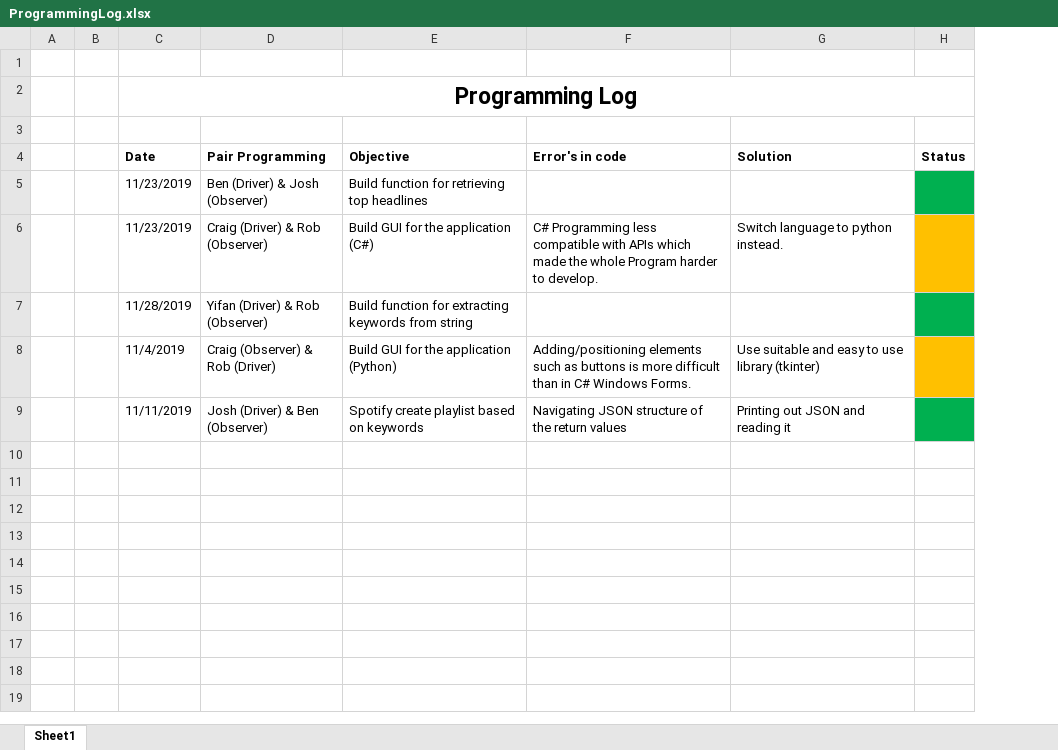
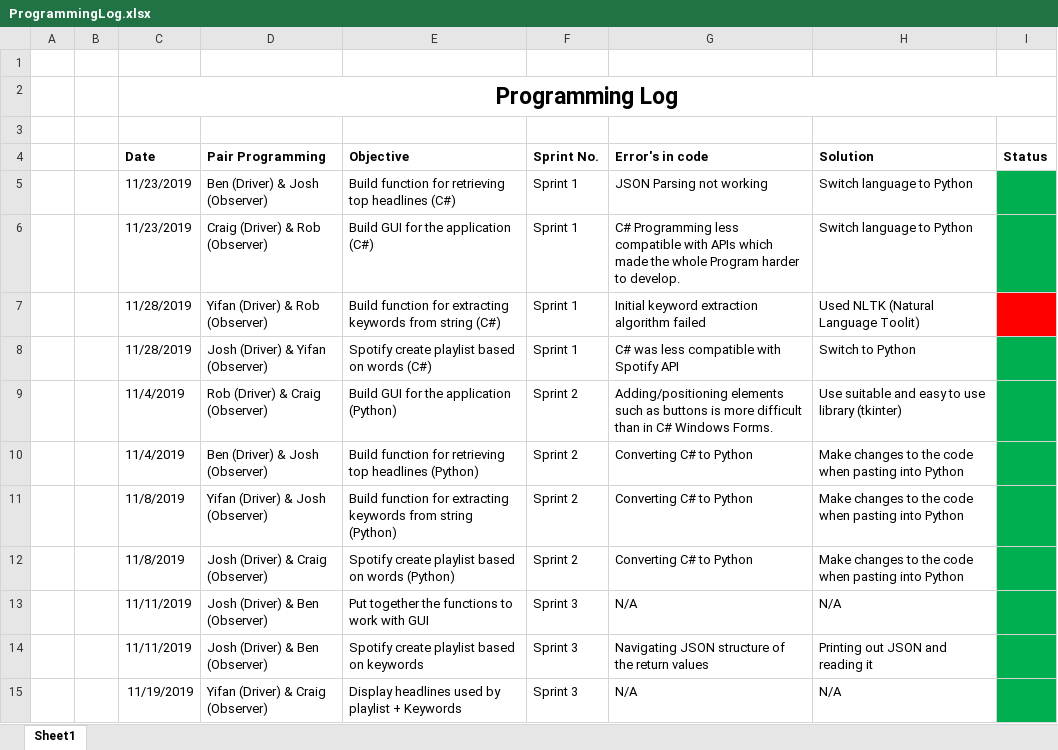
Before and after one commit to CaptainCrog/SEGroup4, an Excel workbook: docs/ProgrammingLog.xlsx, sheet Sheet1, drawn as a sheet; values as stored, in another font and other column widths than the file's, no borders; addresses are those after the commit; the diff names each change by its address in the sheet, - before the commit and + after, or states it on an @@ line.

Commit message:
Programming Pair Logs
Edited programming pair logs to include more recent pair programming

```diff
--- a/docs/ProgrammingLog.xlsx (sheet Sheet1)
+++ b/docs/ProgrammingLog.xlsx (sheet Sheet1)
+column F (Sprint No.), rows 5-7: all Sprint 1; row 9: Sprint 2; row 14: Sprint 3
-E5 (Objective): …top headlines
+E5 (Objective): …top headlines (C#)
-G5 (Error's in code): (empty)
+G5 (Error's in code): JSON Parsing not working
-H5 (Solution): (empty)
+H5 (Solution): Switch language to Python
-H6 (Solution): Switch language to python instead.
+H6 (Solution): Switch language to Python
-I6 fill: #FFC000
+I6 fill: #00B050
-E7 (Objective): …from string
+E7 (Objective): …from string (C#)
-G7 (Error's in code): (empty)
+G7 (Error's in code): Initial keyword extraction algorithm failed
-H7 (Solution): (empty)
+H7 (Solution): Used NLTK (Natural Language Toolit)
-I7 fill: #00B050
+I7 fill: #FF0000
+row 8:  |  | 11/28/2019 | Josh (Driver) & Yifan (Observer) | Spotify create playlist based on words (C#) | Sprint 1 | C# was less compatible with Spotify API | Switch to Python
-D9 (Pair Programming): Craig (Observer) & Rob (Driver)
+D9 (Pair Programming): Rob (Driver) & Craig (Observer)
-I9 fill: #FFC000
+I9 fill: #00B050
+row 10:  |  | 11/4/2019 | Ben (Driver) & Josh (Observer) | Build function for retrieving top headlines (Python) | Sprint 2 | Converting C# to Python | Make changes to the code when pasting into Python
+row 11:  |  | 11/8/2019 | Yifan (Driver) & Josh (Observer) | Build function for extracting keywords from string (Python) | Sprint 2 | Converting C# to Python | Make changes to the code when pasting into Python
+row 12:  |  | 11/8/2019 | Josh (Driver) & Craig (Observer) | Spotify create playlist based on words (Python) | Sprint 2 | Converting C# to Python | Make changes to the code when pasting into Python
+row 13:  |  | 11/11/2019 | Josh (Driver) & Ben (Observer) | Put together the functions to work with GUI | Sprint 3 | N/A | N/A
+row 15:  |  | 11/19/2019 | Yifan (Driver) & Craig (Observer) | Display headlines used by playlist + Keywords | Sprint 3 | N/A | N/A
```
Also changed, not shown: 4 other files.
